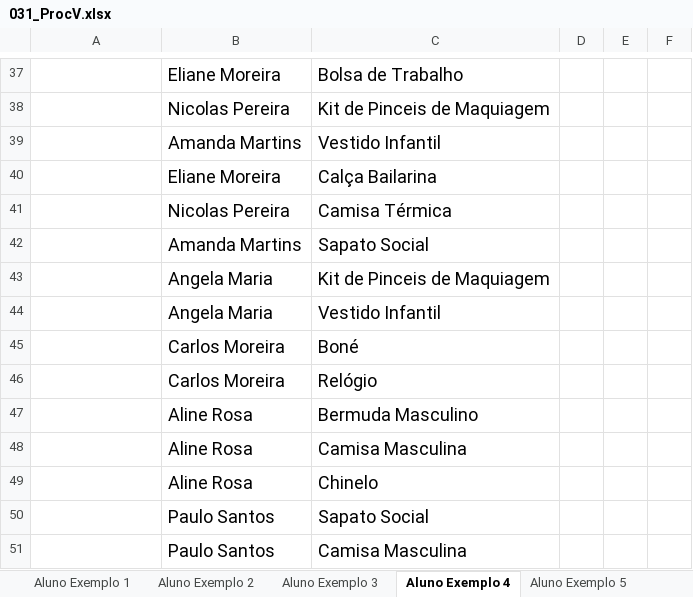
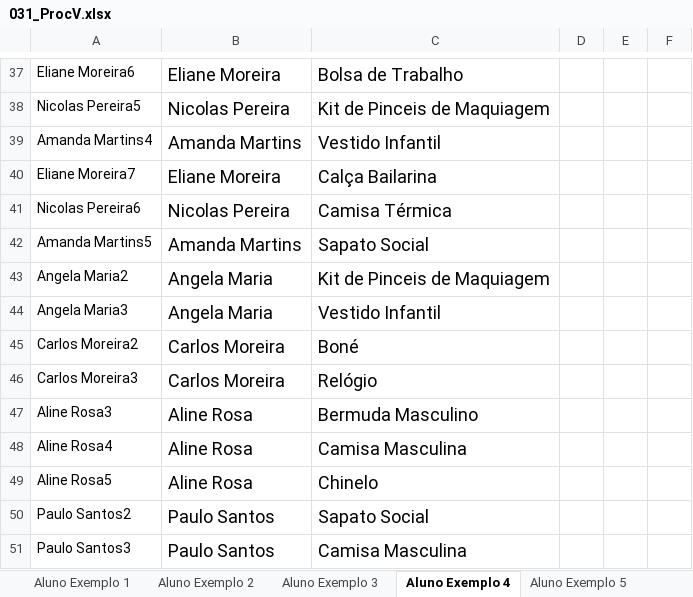
Before and after one commit to Rodr1goCN/EXCEL-POWER-BI, an Excel workbook: Excel/031_ProcV.xlsx, sheet Aluno Exemplo 4, drawn as a sheet; only a part is shown, gaps mark what is left out; values as stored, in another font and other column widths than the file's, no borders; the diff covers the shown part only; the diff names each change by its address in the sheet, - before the commit and + after, or states it on an @@ line.

```diff
--- a/Excel/031_ProcV.xlsx (sheet Aluno Exemplo 4)
+++ b/Excel/031_ProcV.xlsx (sheet Aluno Exemplo 4)
-A37: (empty)
+A37: Eliane Moreira6
-A38: (empty)
+A38: Nicolas Pereira5
-A39: (empty)
+A39: Amanda Martins4
-A40: (empty)
+A40: Eliane Moreira7
-A41: (empty)
+A41: Nicolas Pereira6
-A42: (empty)
+A42: Amanda Martins5
-A43: (empty)
+A43: Angela Maria2
-A44: (empty)
+A44: Angela Maria3
-A45: (empty)
+A45: Carlos Moreira2
-A46: (empty)
+A46: Carlos Moreira3
-A47: (empty)
+A47: Aline Rosa3
-A48: (empty)
+A48: Aline Rosa4
-A49: (empty)
+A49: Aline Rosa5
-A50: (empty)
+A50: Paulo Santos2
-A51: (empty)
+A51: Paulo Santos3
```
Also changed, not shown: 9 added rows, 9 removed rows and 14 edited cells elsewhere in this sheet, sheet Aluno Exemplo 3, sheet Aluno Exemplo 5.
